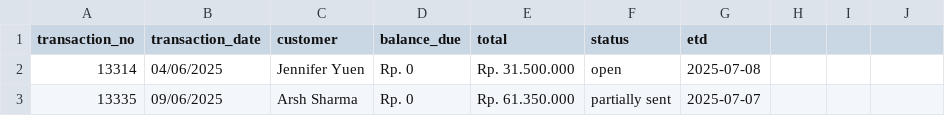
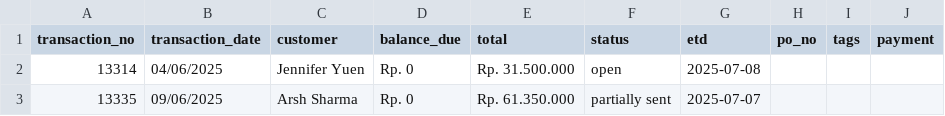
Before and after one commit to puputhariyati/heveya-bali, a CSV file: db_sales_invoices_test.csv, drawn as a sheet; only a part is shown; the diff names each change by its address in the sheet, - before the commit and + after, or states it on an @@ line.

Commit message:
sales_invoices: add search item

```diff
--- a/db_sales_invoices_test.csv
+++ b/db_sales_invoices_test.csv
-H1: (empty)
+H1: po_no
-I1: (empty)
+I1: tags
-J1: (empty)
+J1: payment
```
Also changed, not shown: static/data/products_std.csv, 9 other files.
